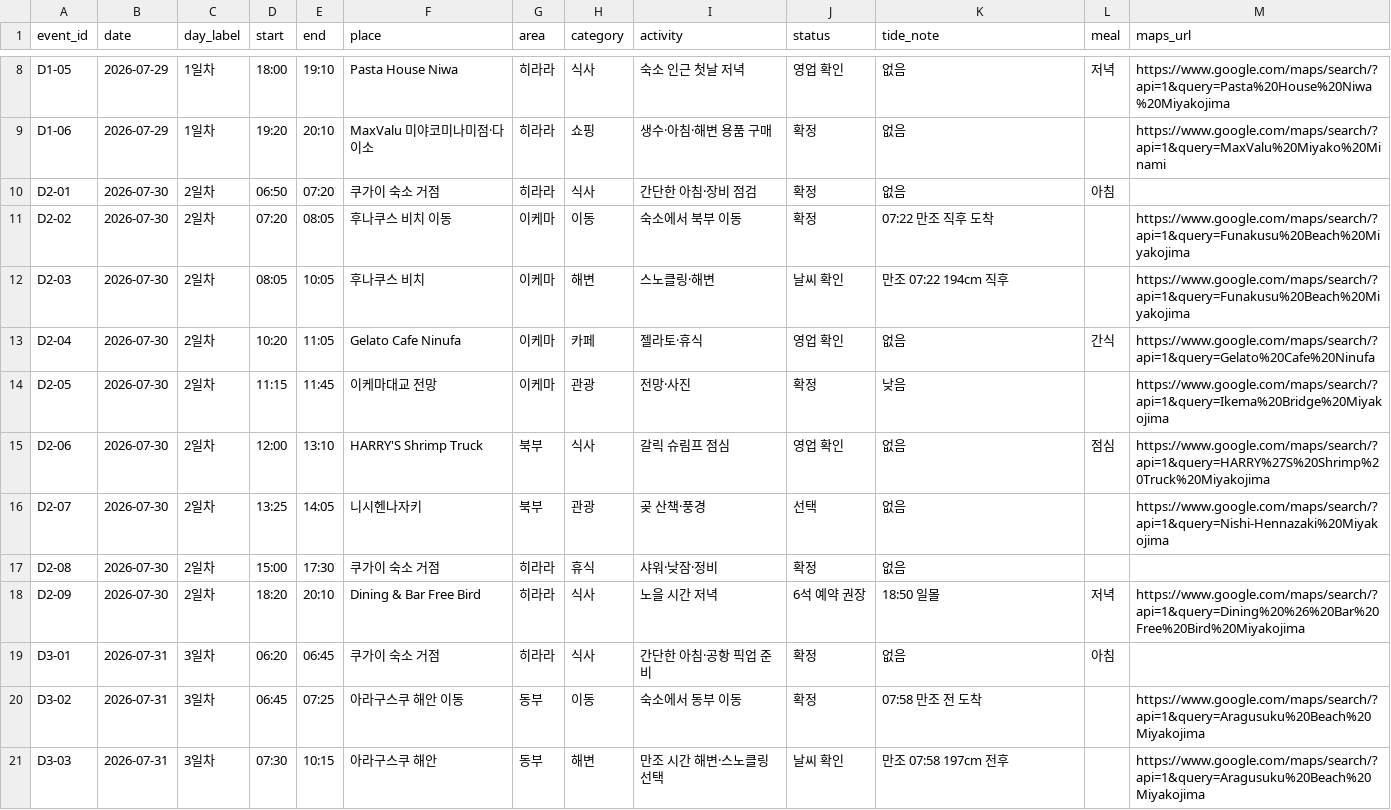
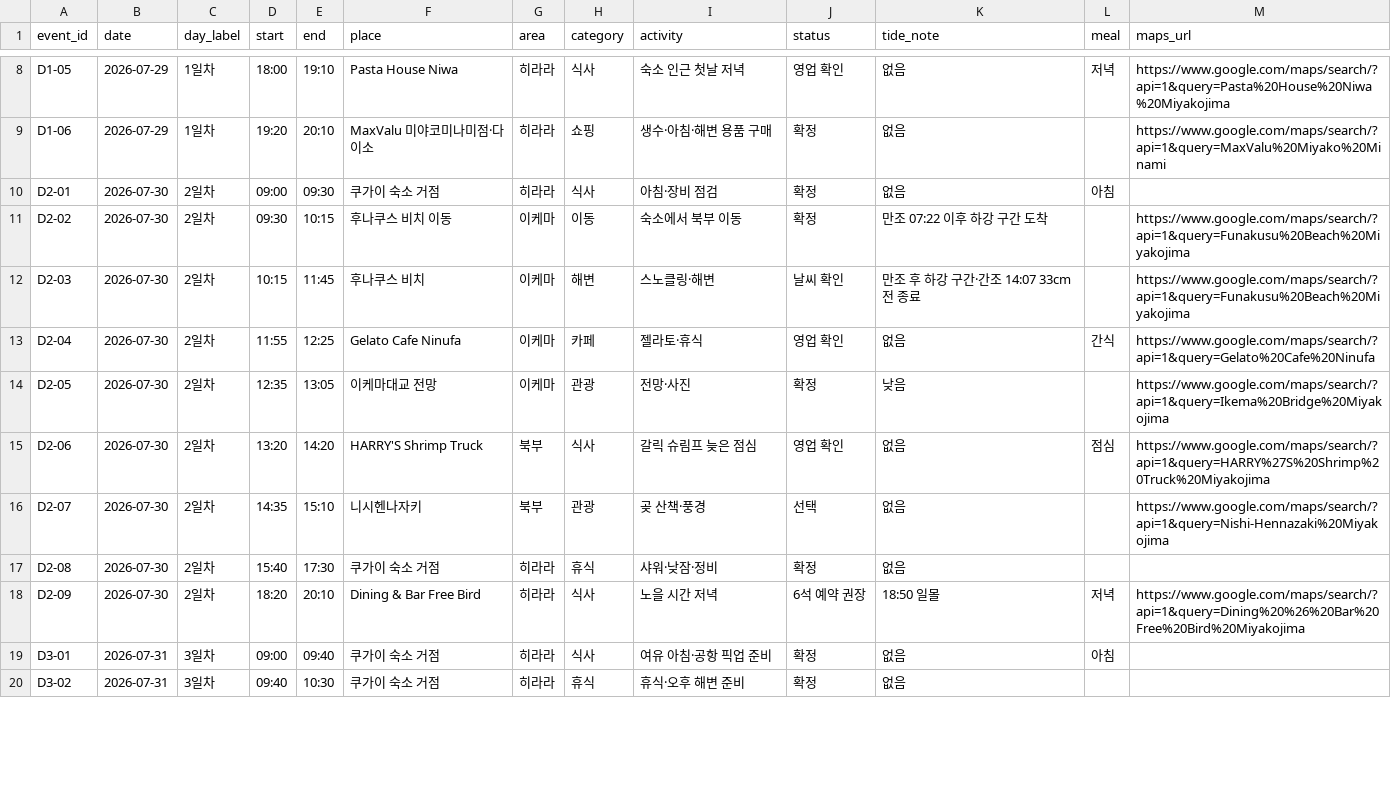
Before and after one commit to freejcj87-gif/miyakojima-trip-dashboard-2026, a CSV file: data/itinerary.csv, drawn as a sheet; only a part is shown, gaps mark what is left out; the diff covers the shown part only.

```diff
--- a/data/itinerary.csv
+++ b/data/itinerary.csv
@@ -9,13 +9,12 @@ D1-05,2026-07-29,1일차,18:00,19:10,Pasta House Niwa,히라라,식사,숙소
 D1-06,2026-07-29,1일차,19:20,20:10,MaxValu 미야코미나미점·다이소,히라라,쇼핑,생수·아침·해변 용품 구매,확정,없음,,https://www.google.com/maps/search/?api=1&query=MaxValu%20Miyako%20Minami
-D2-01,2026-07-30,2일차,06:50,07:20,쿠가이 숙소 거점,히라라,식사,간단한 아침·장비 점검,확정,없음,아침,
-D2-02,2026-07-30,2일차,07:20,08:05,후나쿠스 비치 이동,이케마,이동,숙소에서 북부 이동,확정,07:22 만조 직후 도착,,https://www.google.com/maps/search/?api=1&query=Funakusu%20Beach%20Miyakojima
-D2-03,2026-07-30,2일차,08:05,10:05,후나쿠스 비치,이케마,해변,스노클링·해변,날씨 확인,만조 07:22 194cm 직후,,https://www.google.com/maps/search/?api=1&query=Funakusu%20Beach%20Miyakojima
-D2-04,2026-07-30,2일차,10:20,11:05,Gelato Cafe Ninufa,이케마,카페,젤라토·휴식,영업 확인,없음,간식,https://www.google.com/maps/search/?api=1&query=Gelato%20Cafe%20Ninufa
-D2-05,2026-07-30,2일차,11:15,11:45,이케마대교 전망,이케마,관광,전망·사진,확정,낮음,,https://www.google.com/maps/search/?api=1&query=Ikema%20Bridge%20Miyakojima
-D2-06,2026-07-30,2일차,12:00,13:10,HARRY'S Shrimp Truck,북부,식사,갈릭 슈림프 점심,영업 확인,없음,점심,https://www.google.com/maps/search/?api=1&query=HARRY%27S%20Shrimp%20Truck%20Miyakojima
-D2-07,2026-07-30,2일차,13:25,14:05,니시헨나자키,북부,관광,곶 산책·풍경,선택,없음,,https://www.google.com/maps/search/?api=1&query=Nishi-Hennazaki%20Miyakojima
-D2-08,2026-07-30,2일차,15:00,17:30,쿠가이 숙소 거점,히라라,휴식,샤워·낮잠·정비,확정,없음,,
+D2-01,2026-07-30,2일차,09:00,09:30,쿠가이 숙소 거점,히라라,식사,아침·장비 점검,확정,없음,아침,
+D2-02,2026-07-30,2일차,09:30,10:15,후나쿠스 비치 이동,이케마,이동,숙소에서 북부 이동,확정,만조 07:22 이후 하강 구간 도착,,https://www.google.com/maps/search/?api=1&query=Funakusu%20Beach%20Miyakojima
+D2-03,2026-07-30,2일차,10:15,11:45,후나쿠스 비치,이케마,해변,스노클링·해변,날씨 확인,만조 후 하강 구간·간조 14:07 33cm 전 종료,,https://www.google.com/maps/search/?api=1&query=Funakusu%20Beach%20Miyakojima
+D2-04,2026-07-30,2일차,11:55,12:25,Gelato Cafe Ninufa,이케마,카페,젤라토·휴식,영업 확인,없음,간식,https://www.google.com/maps/search/?api=1&query=Gelato%20Cafe%20Ninufa
+D2-05,2026-07-30,2일차,12:35,13:05,이케마대교 전망,이케마,관광,전망·사진,확정,낮음,,https://www.google.com/maps/search/?api=1&query=Ikema%20Bridge%20Miyakojima
+D2-06,2026-07-30,2일차,13:20,14:20,HARRY'S Shrimp Truck,북부,식사,갈릭 슈림프 늦은 점심,영업 확인,없음,점심,https://www.google.com/maps/search/?api=1&query=HARRY%27S%20Shrimp%20Truck%20Miyakojima
+D2-07,2026-07-30,2일차,14:35,15:10,니시헨나자키,북부,관광,곶 산책·풍경,선택,없음,,https://www.google.com/maps/search/?api=1&query=Nishi-Hennazaki%20Miyakojima
+D2-08,2026-07-30,2일차,15:40,17:30,쿠가이 숙소 거점,히라라,휴식,샤워·낮잠·정비,확정,없음,,
 D2-09,2026-07-30,2일차,18:20,20:10,Dining & Bar Free Bird,히라라,식사,노을 시간 저녁,6석 예약 권장,18:50 일몰,저녁,https://www.google.com/maps/search/?api=1&query=Dining%20%26%20Bar%20Free%20Bird%20Miyakojima
-D3-01,2026-07-31,3일차,06:20,06:45,쿠가이 숙소 거점,히라라,식사,간단한 아침·공항 픽업 준비,확정,없음,아침,
-D3-02,2026-07-31,3일차,06:45,07:25,아라구스쿠 해안 이동,동부,이동,숙소에서 동부 이동,확정,07:58 만조 전 도착,,https://www.google.com/maps/search/?api=1&query=Aragusuku%20Beach%20Miyakojima
-D3-03,2026-07-31,3일차,07:30,10:15,아라구스쿠 해안,동부,해변,만조 시간 해변·스노클링 선택,날씨 확인,만조 07:58 197cm 전후,,https://www.google.com/maps/search/?api=1&query=Aragusuku%20Beach%20Miyakojima
+D3-01,2026-07-31,3일차,09:00,09:40,쿠가이 숙소 거점,히라라,식사,여유 아침·공항 픽업 준비,확정,없음,아침,
+D3-02,2026-07-31,3일차,09:40,10:30,쿠가이 숙소 거점,히라라,휴식,휴식·오후 해변 준비,확정,없음,,
```
Also changed, not shown: 10 edited cells elsewhere in this file, data/tides.csv, 2 other files.
